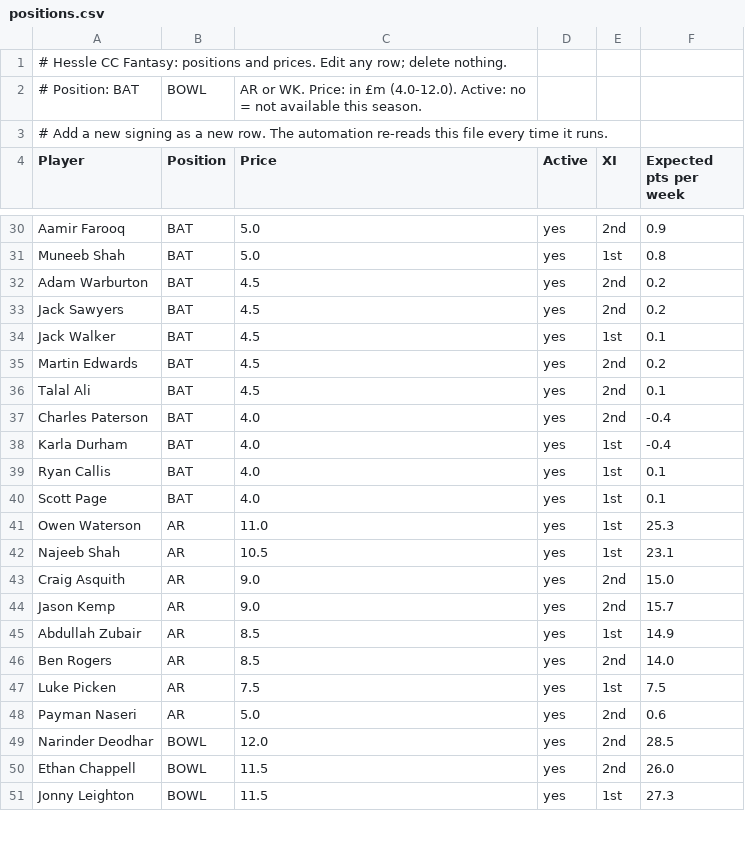
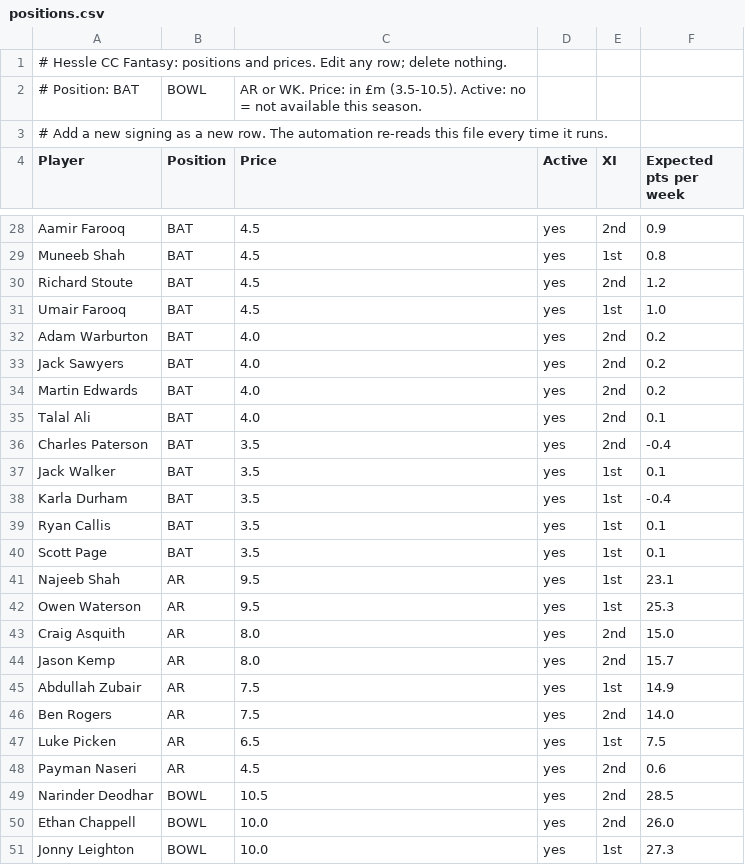
Before and after one commit to OllyD101/textbook-analytics-sites, a CSV file: pipeline/fantasy/positions.csv, drawn as a sheet; only a part is shown, gaps mark what is left out; removed rows and columns are numbered as before the commit, all else as after; the diff covers the shown part only; the diff names each change by its address in the sheet, - before the commit and + after, or states it on an @@ line.

```diff
--- a/pipeline/fantasy/positions.csv
+++ b/pipeline/fantasy/positions.csv
-C2 (Price): …in £m (4.0-12.0). Active: no…
+C2 (Price): …in £m (3.5-10.5). Active: no…
-C28:C29 (Price): 5.0
+C28:C29 (Price): 4.5
+row 30: Richard Stoute | BAT | 4.5 | yes | 2nd | 1.2
+row 31: Umair Farooq | BAT | 4.5 | yes | 1st | 1.0
-C32:C33 (Price): 4.5
+C32:C33 (Price): 4.0
-row 34: Jack Walker | BAT | 4.5 | yes | 1st | 0.1
-C34:C35 (Price): 4.5
+C34:C35 (Price): 4.0
-C36 (Price): 4.0
+C36 (Price): 3.5
+row 37: Jack Walker | BAT | 3.5 | yes | 1st | 0.1
-C38:C40 (Price): 4.0
+C38:C40 (Price): 3.5
-row 41: Owen Waterson | AR | 11.0 | yes | 1st | 25.3
-C41 (Price): 10.5
+C41 (Price): 9.5
+row 42: Owen Waterson | AR | 9.5 | yes | 1st | 25.3
-C43:C44 (Price): 9.0
+C43:C44 (Price): 8.0
-C45:C46 (Price): 8.5
+C45:C46 (Price): 7.5
-C47 (Price): 7.5
+C47 (Price): 6.5
-C48 (Price): 5.0
+C48 (Price): 4.5
-C49 (Price): 12.0
+C49 (Price): 10.5
-C50:C51 (Price): 11.5
+C50:C51 (Price): 10.0
```
Also changed, not shown: 3 added rows, 5 removed rows and 30 edited cells elsewhere in this file.
